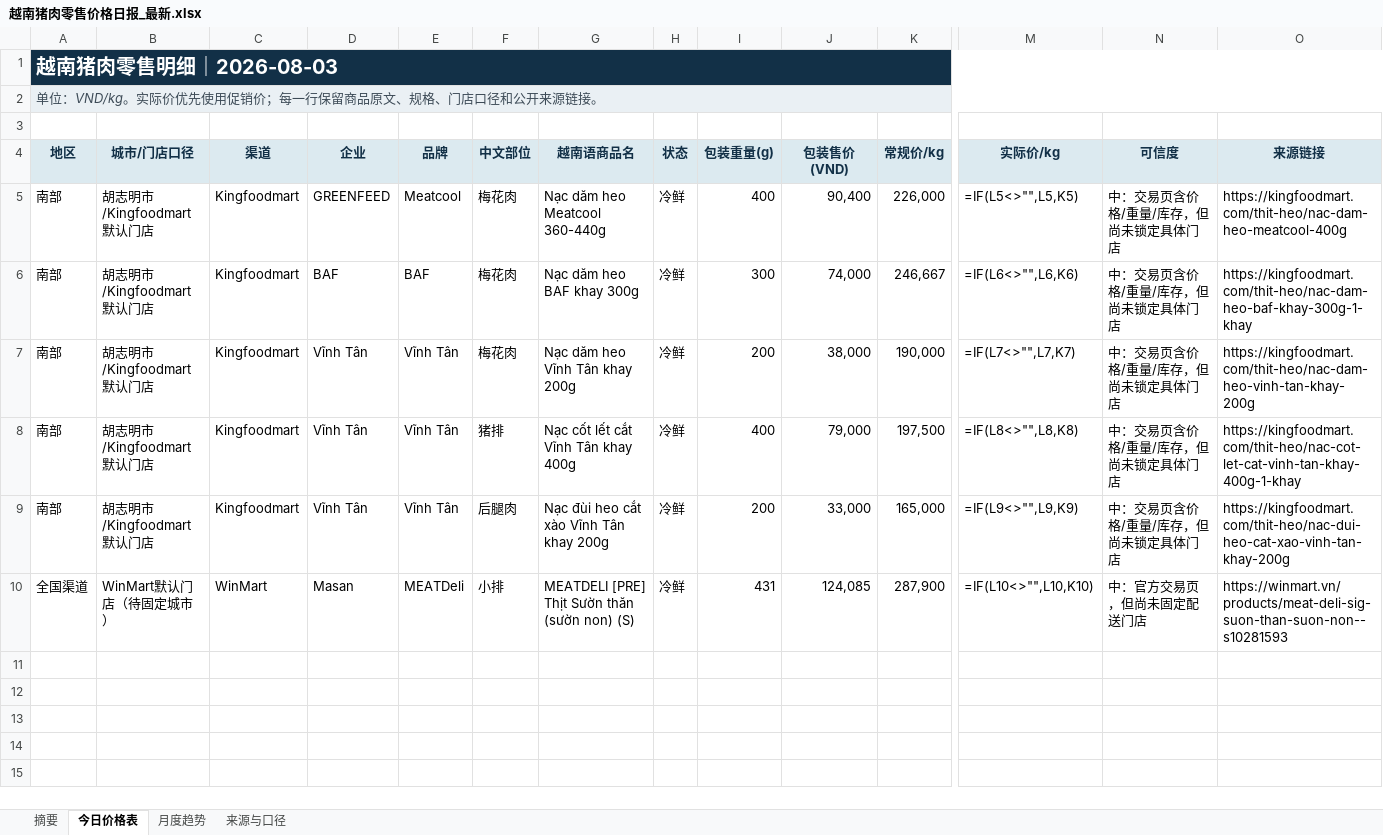
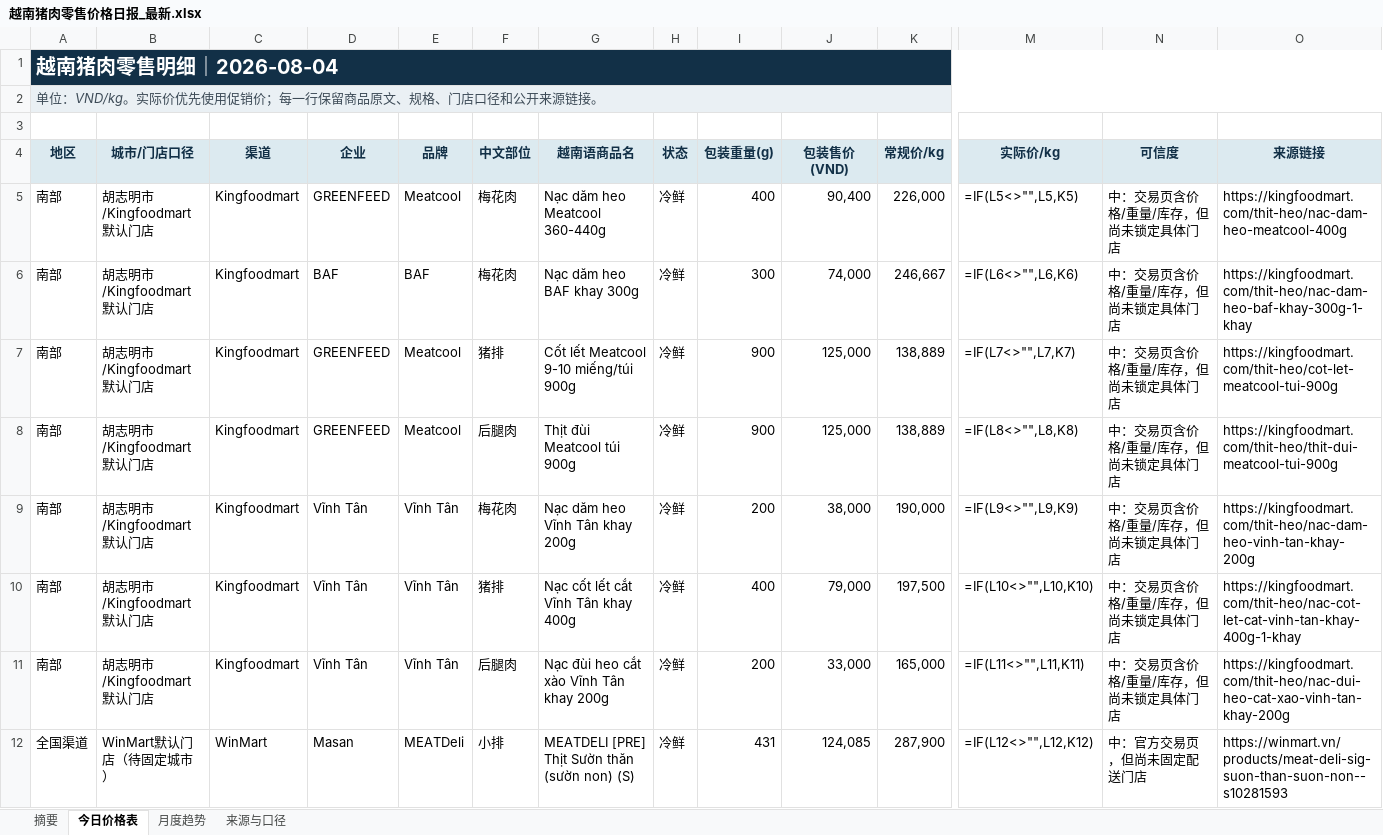
Before and after one commit to youxing2026-collab/vietnam-pig-reports, an Excel workbook: reports/越南猪肉零售价格日报_最新.xlsx, sheet 今日价格表, drawn as a sheet; only a part is shown, gaps mark what is left out; values as stored, in another font and other column widths than the file's, no borders; formulas without a stored value are shown as written; conditional formats not drawn; addresses are those after the commit; rows hold the shown columns only; the diff names each change by its address in the sheet, - before the commit and + after, or states it on an @@ line.

```diff
--- a/reports/越南猪肉零售价格日报_最新.xlsx (sheet 今日价格表)
+++ b/reports/越南猪肉零售价格日报_最新.xlsx (sheet 今日价格表)
-A1 (地区): 越南猪肉零售明细｜2026-08-03
+A1 (地区): 越南猪肉零售明细｜2026-08-04
+row 7: 南部 | 胡志明市/Kingfoodmart默认门店 | Kingfoodmart | GREENFEED | Meatcool | 猪排 | Cốt lết Meatcool 9-10 miếng/túi 900g | 冷鲜 | 900 | 125,000 | 138,889 | =IF(L7<>"",L7,K7) | 中：交易页含价格/重量/库存，但尚未锁定具体门店 | https://kingfoodmart.com/thit-heo/cot-let-meatcool-tui-900g
+row 8: 南部 | 胡志明市/Kingfoodmart默认门店 | Kingfoodmart | GREENFEED | Meatcool | 后腿肉 | Thịt đùi Meatcool túi 900g | 冷鲜 | 900 | 125,000 | 138,889 | =IF(L8<>"",L8,K8) | 中：交易页含价格/重量/库存，但尚未锁定具体门店 | https://kingfoodmart.com/thit-heo/thit-dui-meatcool-tui-900g
-M9 (实际价/kg): =IF(L7<>"",L7,K7)
+M9 (实际价/kg): =IF(L9<>"",L9,K9)
-M10 (实际价/kg): =IF(L8<>"",L8,K8)
+M10 (实际价/kg): =IF(L10<>"",L10,K10)
-M11 (实际价/kg): =IF(L9<>"",L9,K9)
+M11 (实际价/kg): =IF(L11<>"",L11,K11)
-M12 (实际价/kg): =IF(L10<>"",L10,K10)
+M12 (实际价/kg): =IF(L12<>"",L12,K12)
```
Also changed, not shown: sheet 月度趋势, sheet 摘要, 1 other file.
